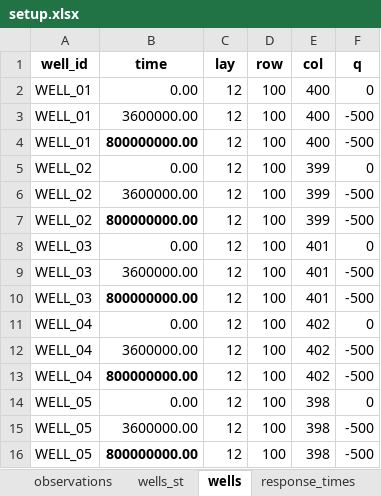
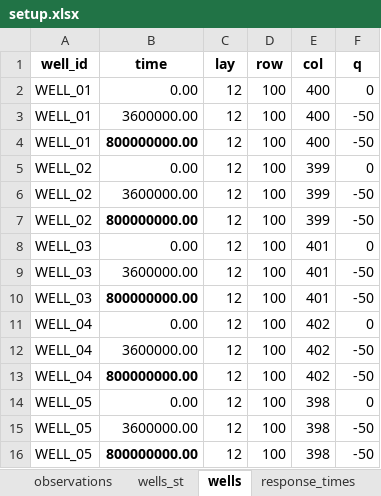
Before and after one commit to femarivera/ConfinedLab, an Excel workbook: setup.xlsx, sheet wells, drawn as a sheet; values as stored, in another font and other column widths than the file's, no borders; the diff names each change by its address in the sheet, - before the commit and + after, or states it on an @@ line.

```diff
--- a/setup.xlsx (sheet wells)
+++ b/setup.xlsx (sheet wells)
-F3:F4 (q): -500
+F3:F4 (q): -50
-F6:F7 (q): -500
+F6:F7 (q): -50
-F9:F10 (q): -500
+F9:F10 (q): -50
-F12:F13 (q): -500
+F12:F13 (q): -50
-F15:F16 (q): -500
+F15:F16 (q): -50
```
Also changed, not shown: sheet workplace, sheet q_values_tr, sheet parameter_analysis.
